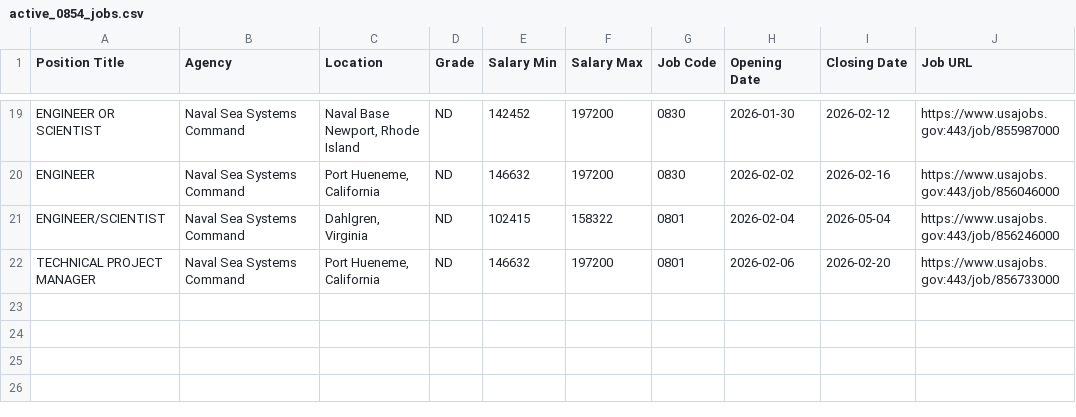
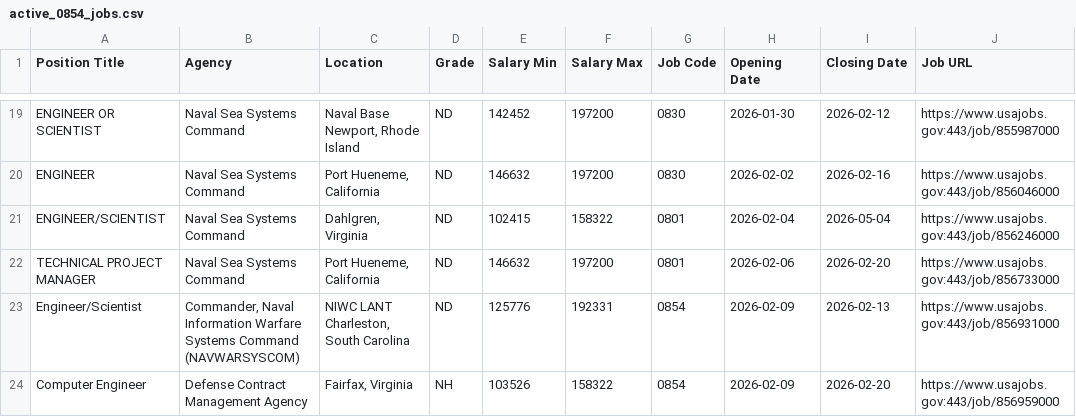
Before and after one commit to fartbagxp/fedjobs, a CSV file: data/raw/active_0854_jobs.csv, drawn as a sheet; only a part is shown, gaps mark what is left out; the diff names each change by its address in the sheet, - before the commit and + after, or states it on an @@ line.

```diff
--- a/data/raw/active_0854_jobs.csv
+++ b/data/raw/active_0854_jobs.csv
+row 23: Engineer/Scientist | Commander, Naval Information Warfare Systems Command (NAVWARSYSCOM) | NIWC LANT Charleston, South Carolina | ND | 125776 | 192331 | 0854 | 2026-02-09 | 2026-02-13 | https://www.usajobs.gov:443/job/856931000
+row 24: Computer Engineer | Defense Contract Management Agency | Fairfax, Virginia | NH | 103526 | 158322 | 0854 | 2026-02-09 | 2026-02-20 | https://www.usajobs.gov:443/job/856959000
```
Also changed, not shown: data/raw/active_1550_jobs.csv, data/raw/active_1560_jobs.csv, 2 other files.
